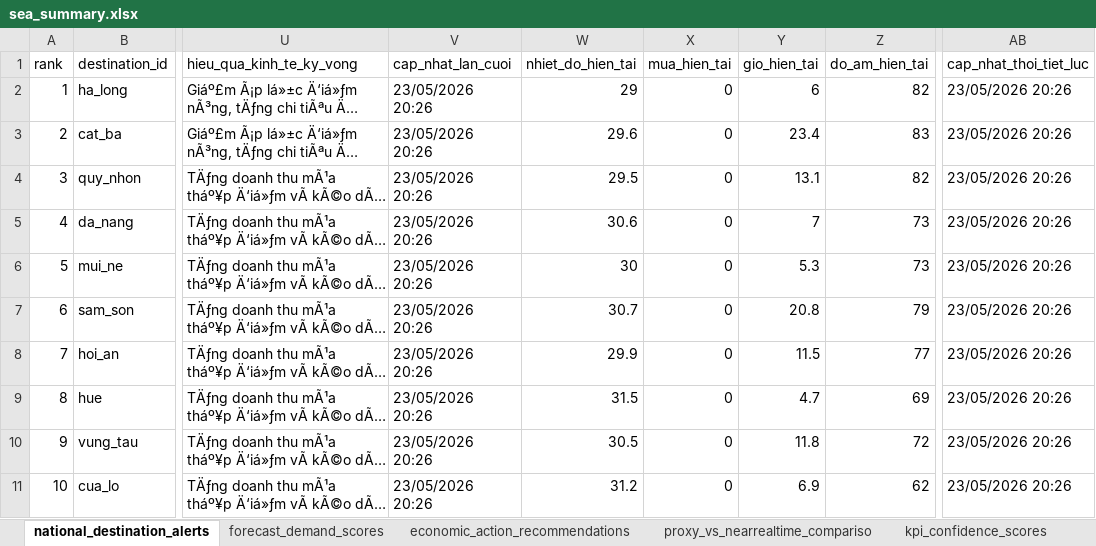
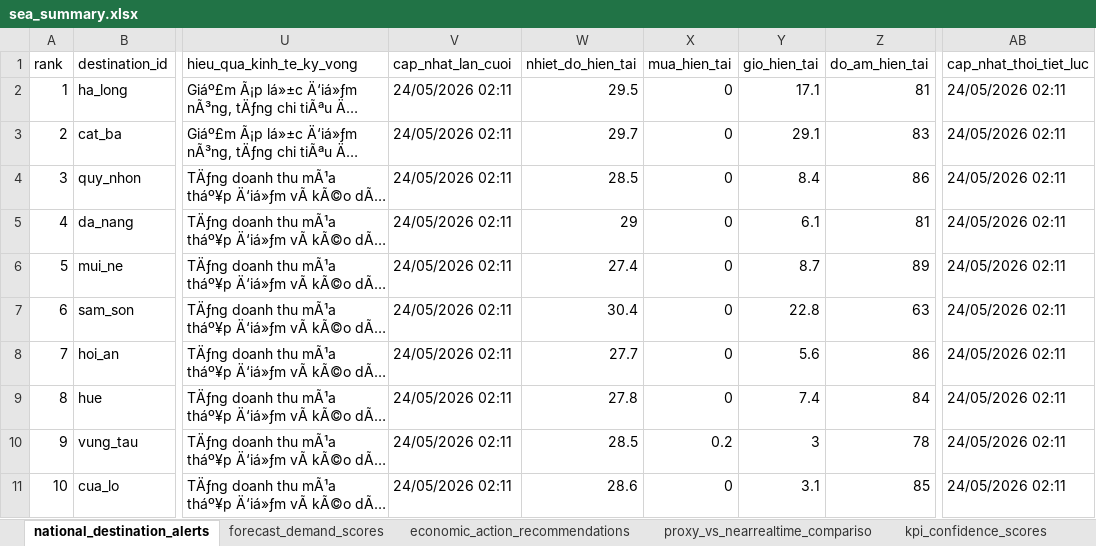
Before and after one commit to Quyennrose/SEA, an Excel workbook: exports/excel/sea_summary.xlsx, sheet national_destination_alerts, drawn as a sheet; only a part is shown, gaps mark what is left out; long unchanged cells end in …; values as stored, in another font and other column widths than the file's, no borders; the diff covers the shown part only; the diff names each change by its address in the sheet, - before the commit and + after, or states it on an @@ line.

```diff
--- a/exports/excel/sea_summary.xlsx (sheet national_destination_alerts)
+++ b/exports/excel/sea_summary.xlsx (sheet national_destination_alerts)
-V2:V11 (cap_nhat_lan_cuoi): 23/05/2026 20:26
+V2:V11 (cap_nhat_lan_cuoi): 24/05/2026 02:11
-W2 (nhiet_do_hien_tai): 29
+W2 (nhiet_do_hien_tai): 29.5
-Y2 (gio_hien_tai): 6
+Y2 (gio_hien_tai): 17.1
-Z2 (do_am_hien_tai): 82
+Z2 (do_am_hien_tai): 81
-AB2:AB11 (cap_nhat_thoi_tiet_luc): 23/05/2026 20:26
+AB2:AB11 (cap_nhat_thoi_tiet_luc): 24/05/2026 02:11
-W3 (nhiet_do_hien_tai): 29.6
+W3 (nhiet_do_hien_tai): 29.7
-Y3 (gio_hien_tai): 23.4
+Y3 (gio_hien_tai): 29.1
-W4 (nhiet_do_hien_tai): 29.5
+W4 (nhiet_do_hien_tai): 28.5
-Y4 (gio_hien_tai): 13.1
+Y4 (gio_hien_tai): 8.4
-Z4 (do_am_hien_tai): 82
+Z4 (do_am_hien_tai): 86
-W5 (nhiet_do_hien_tai): 30.6
+W5 (nhiet_do_hien_tai): 29
-Y5 (gio_hien_tai): 7
+Y5 (gio_hien_tai): 6.1
-Z5 (do_am_hien_tai): 73
+Z5 (do_am_hien_tai): 81
-W6 (nhiet_do_hien_tai): 30
+W6 (nhiet_do_hien_tai): 27.4
-Y6 (gio_hien_tai): 5.3
+Y6 (gio_hien_tai): 8.7
-Z6 (do_am_hien_tai): 73
+Z6 (do_am_hien_tai): 89
-W7 (nhiet_do_hien_tai): 30.7
+W7 (nhiet_do_hien_tai): 30.4
-Y7 (gio_hien_tai): 20.8
+Y7 (gio_hien_tai): 22.8
-Z7 (do_am_hien_tai): 79
+Z7 (do_am_hien_tai): 63
-W8 (nhiet_do_hien_tai): 29.9
+W8 (nhiet_do_hien_tai): 27.7
-Y8 (gio_hien_tai): 11.5
+Y8 (gio_hien_tai): 5.6
-Z8 (do_am_hien_tai): 77
+Z8 (do_am_hien_tai): 86
-W9 (nhiet_do_hien_tai): 31.5
+W9 (nhiet_do_hien_tai): 27.8
-Y9 (gio_hien_tai): 4.7
+Y9 (gio_hien_tai): 7.4
-Z9 (do_am_hien_tai): 69
+Z9 (do_am_hien_tai): 84
-W10 (nhiet_do_hien_tai): 30.5
+W10 (nhiet_do_hien_tai): 28.5
-X10 (mua_hien_tai): 0
+X10 (mua_hien_tai): 0.2
-Y10 (gio_hien_tai): 11.8
+Y10 (gio_hien_tai): 3
-Z10 (do_am_hien_tai): 72
+Z10 (do_am_hien_tai): 78
-W11 (nhiet_do_hien_tai): 31.2
+W11 (nhiet_do_hien_tai): 28.6
-Y11 (gio_hien_tai): 6.9
+Y11 (gio_hien_tai): 3.1
-Z11 (do_am_hien_tai): 62
+Z11 (do_am_hien_tai): 85
```
Also changed, not shown: 261 edited cells elsewhere in this sheet, sheet kpi_confidence_scores, sheet forecast_demand_scores, sheet proxy_vs_nearrealtime_compariso, sheet source_monitor_status, 40 other files.
